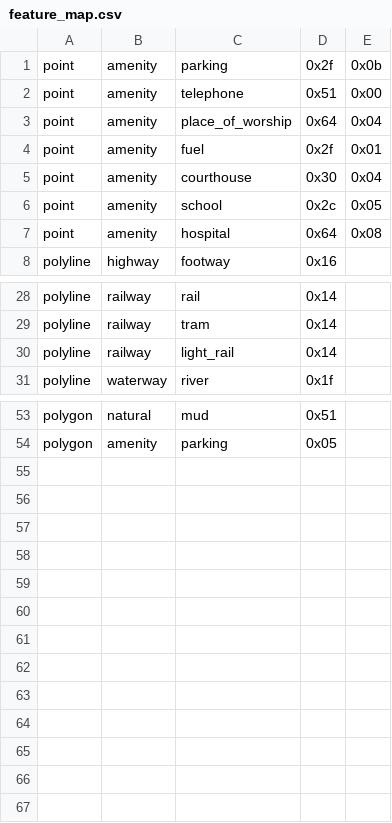
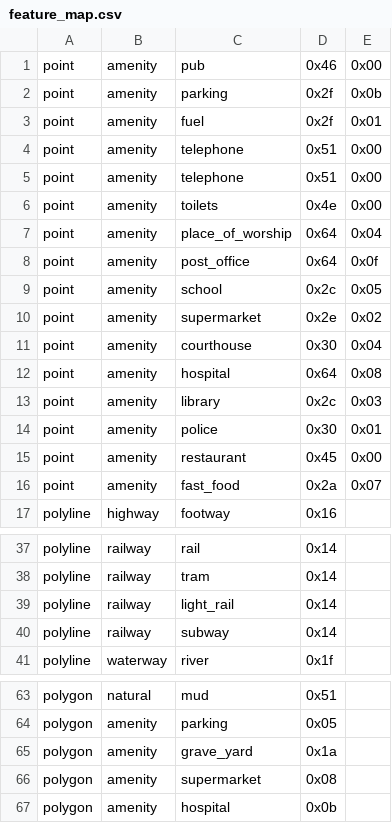
Before and after one commit to burto/mkgmap, a CSV file: resources/feature_map.csv, drawn as a sheet; only a part is shown, gaps mark what is left out.

```diff
--- a/resources/feature_map.csv
+++ b/resources/feature_map.csv
@@ -1,8 +1,17 @@
+point|amenity|pub|0x46|0x00
 point|amenity|parking|0x2f|0x0b
+point|amenity|fuel|0x2f|0x01
 point|amenity|telephone|0x51|0x00
+point|amenity|telephone|0x51|0x00
+point|amenity|toilets|0x4e|0x00
 point|amenity|place_of_worship|0x64|0x04
-point|amenity|fuel|0x2f|0x01
+point|amenity|post_office|0x64|0x0f
+point|amenity|school|0x2c|0x05
+point|amenity|supermarket|0x2e|0x02
 point|amenity|courthouse|0x30|0x04
-point|amenity|school|0x2c|0x05
 point|amenity|hospital|0x64|0x08
+point|amenity|library|0x2c|0x03
+point|amenity|police|0x30|0x01
+point|amenity|restaurant|0x45|0x00
+point|amenity|fast_food|0x2a|0x07
 polyline|highway|footway|0x16|
@@ -30,2 +39,3 @@ polyline|railway|tram|0x14|
 polyline|railway|light_rail|0x14|
+polyline|railway|subway|0x14|
 polyline|waterway|river|0x1f|
@@ -54 +64,4 @@ polygon|natural|mud|0x51|
 polygon|amenity|parking|0x05|
+polygon|amenity|grave_yard|0x1a|
+polygon|amenity|supermarket|0x08|
+polygon|amenity|hospital|0x0b|
```
Also changed, not shown: 3 other files.
